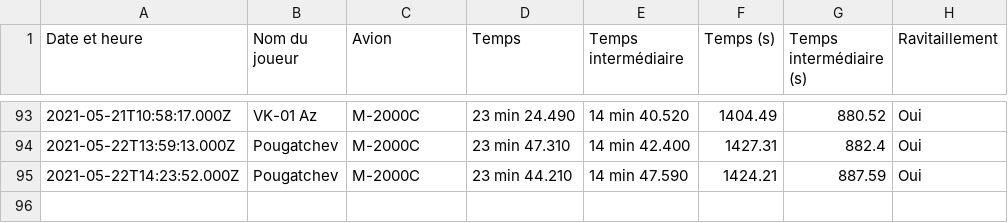
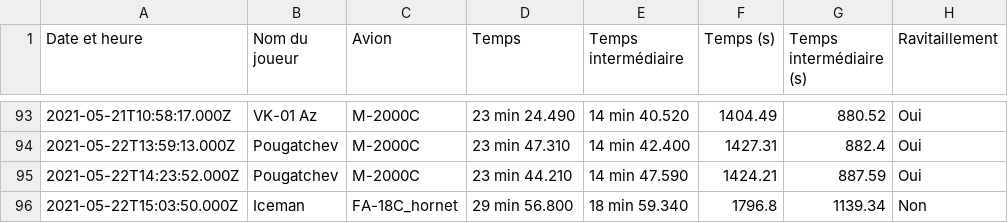
Before and after one commit to Cellules-Rapaces/Tanker-Party, a CSV file: data/resultat.csv, drawn as a sheet; only a part is shown, gaps mark what is left out; the diff names each change by its address in the sheet, - before the commit and + after, or states it on an @@ line.

```diff
--- a/data/resultat.csv
+++ b/data/resultat.csv
+row 96: 2021-05-22T15:03:50.000Z | Iceman | FA-18C_hornet | 29 min 56.800 | 18 min 59.340 | 1796.8 | 1139.34 | Non
```
Also changed, not shown: 1 other file.
